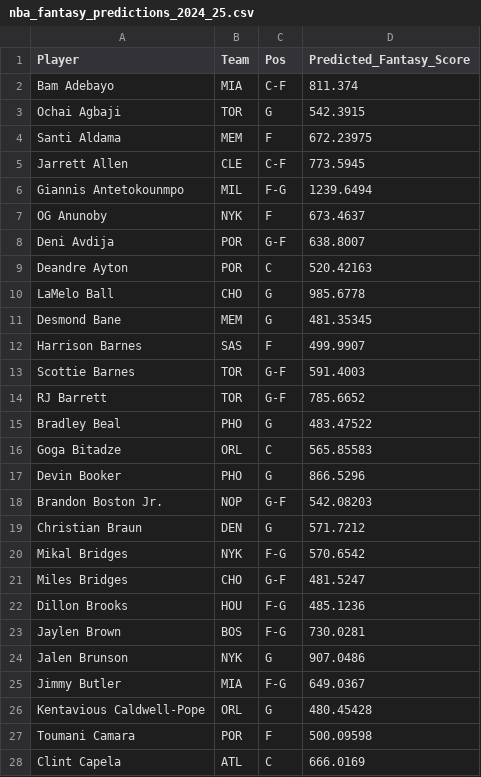
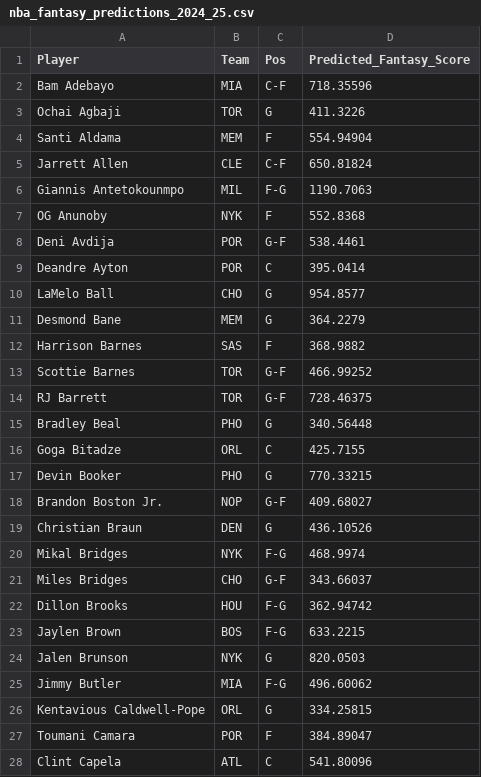
Before and after one commit to dhruvg415/DS340Project, a CSV file: nba_fantasy_predictions_2024_25.csv, drawn as a sheet; only a part is shown; the diff covers the shown part only.

```diff
--- a/nba_fantasy_predictions_2024_25.csv
+++ b/nba_fantasy_predictions_2024_25.csv
@@ -1,28 +1,28 @@
 Player,Team,Pos,Predicted_Fantasy_Score
-Bam Adebayo,MIA,C-F,811.374
-Ochai Agbaji,TOR,G,542.3915
-Santi Aldama,MEM,F,672.23975
-Jarrett Allen,CLE,C-F,773.5945
-Giannis Antetokounmpo,MIL,F-G,1239.6494
-OG Anunoby,NYK,F,673.4637
-Deni Avdija,POR,G-F,638.8007
-Deandre Ayton,POR,C,520.42163
-LaMelo Ball,CHO,G,985.6778
-Desmond Bane,MEM,G,481.35345
-Harrison Barnes,SAS,F,499.9907
-Scottie Barnes,TOR,G-F,591.4003
-RJ Barrett,TOR,G-F,785.6652
-Bradley Beal,PHO,G,483.47522
-Goga Bitadze,ORL,C,565.85583
-Devin Booker,PHO,G,866.5296
-Brandon Boston Jr.,NOP,G-F,542.08203
-Christian Braun,DEN,G,571.7212
-Mikal Bridges,NYK,F-G,570.6542
-Miles Bridges,CHO,G-F,481.5247
-Dillon Brooks,HOU,F-G,485.1236
-Jaylen Brown,BOS,F-G,730.0281
-Jalen Brunson,NYK,G,907.0486
-Jimmy Butler,MIA,F-G,649.0367
-Kentavious Caldwell-Pope,ORL,G,480.45428
-Toumani Camara,POR,F,500.09598
-Clint Capela,ATL,C,666.0169
+Bam Adebayo,MIA,C-F,718.35596
+Ochai Agbaji,TOR,G,411.3226
+Santi Aldama,MEM,F,554.94904
+Jarrett Allen,CLE,C-F,650.81824
+Giannis Antetokounmpo,MIL,F-G,1190.7063
+OG Anunoby,NYK,F,552.8368
+Deni Avdija,POR,G-F,538.4461
+Deandre Ayton,POR,C,395.0414
+LaMelo Ball,CHO,G,954.8577
+Desmond Bane,MEM,G,364.2279
+Harrison Barnes,SAS,F,368.9882
+Scottie Barnes,TOR,G-F,466.99252
+RJ Barrett,TOR,G-F,728.46375
+Bradley Beal,PHO,G,340.56448
+Goga Bitadze,ORL,C,425.7155
+Devin Booker,PHO,G,770.33215
+Brandon Boston Jr.,NOP,G-F,409.68027
+Christian Braun,DEN,G,436.10526
+Mikal Bridges,NYK,F-G,468.9974
+Miles Bridges,CHO,G-F,343.66037
+Dillon Brooks,HOU,F-G,362.94742
+Jaylen Brown,BOS,F-G,633.2215
+Jalen Brunson,NYK,G,820.0503
+Jimmy Butler,MIA,F-G,496.60062
+Kentavious Caldwell-Pope,ORL,G,334.25815
+Toumani Camara,POR,F,384.89047
+Clint Capela,ATL,C,541.80096
```
Also changed, not shown: 122 edited cells elsewhere in this file, rf_fantasy_predictions.csv, 2 other files.
